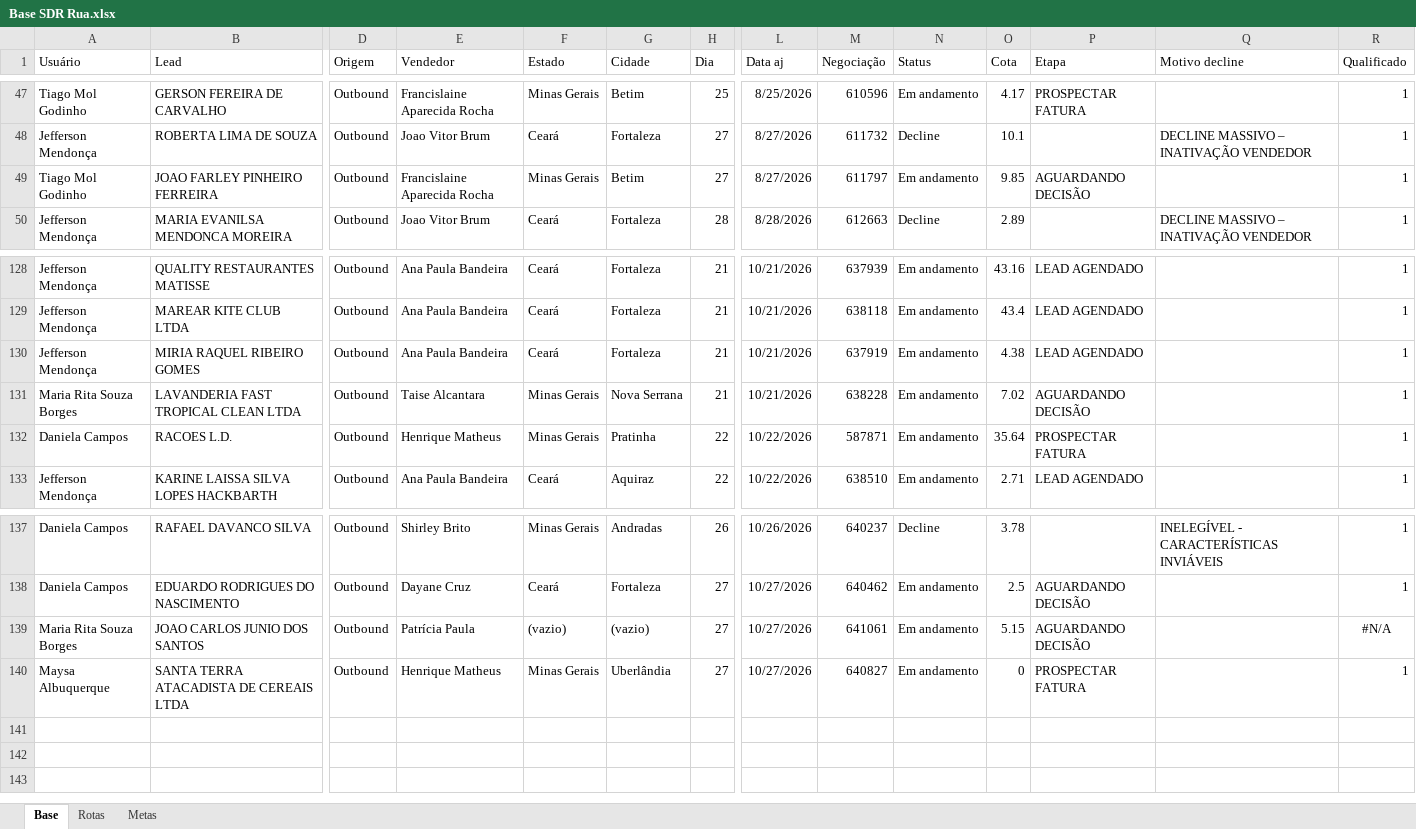
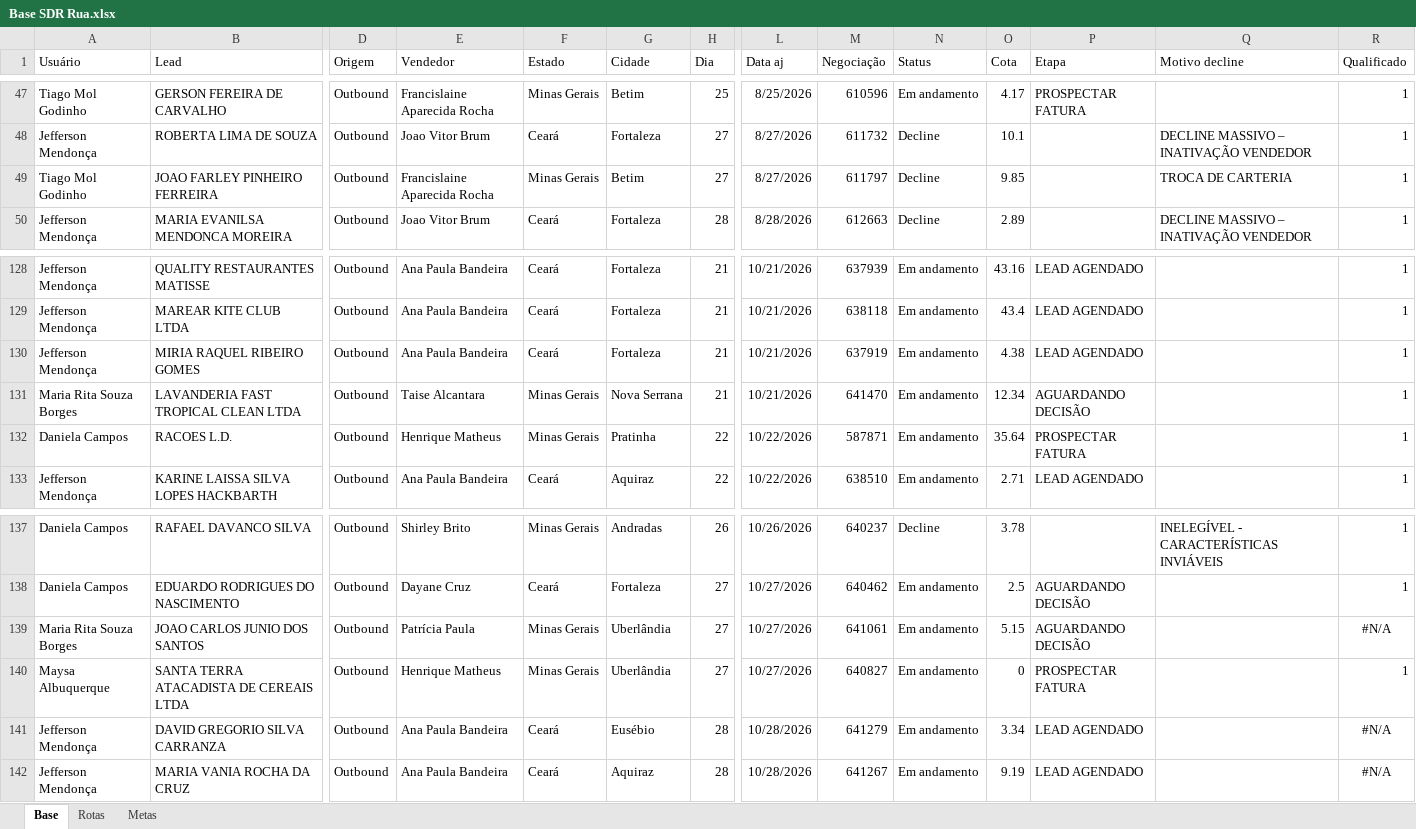
Before and after one commit to PabloGomes-hub/AcompanhamentoSDR, an Excel workbook: Base SDR Rua.xlsx, sheet Base, drawn as a sheet; only a part is shown, gaps mark what is left out; values as stored, in another font and other column widths than the file's, no borders; rows hold the shown columns only; the diff names each change by its address in the sheet, - before the commit and + after, or states it on an @@ line.

Commit message:
Add files via upload

```diff
--- a/Base SDR Rua.xlsx (sheet Base)
+++ b/Base SDR Rua.xlsx (sheet Base)
-N49 (Status): Em andamento
+N49 (Status): Decline
-P49 (Etapa): AGUARDANDO DECISÃO
+P49 (Etapa): (empty)
-Q49 (Motivo decline): (empty)
+Q49 (Motivo decline): TROCA DE CARTERIA
-M131 (Negociação): 638228
+M131 (Negociação): 641470
-O131 (Cota): 7.02
+O131 (Cota): 12.34
-F139 (Estado): (vazio)
+F139 (Estado): Minas Gerais
-G139 (Cidade): (vazio)
+G139 (Cidade): Uberlândia
+row 141: Jefferson Mendonça | DAVID GREGORIO SILVA CARRANZA | Outbound | Ana Paula Bandeira | Ceará | Eusébio | 28 | 10/28/2026 | 641279 | Em andamento | 3.34 | LEAD AGENDADO |  | #N/A
+row 142: Jefferson Mendonça | MARIA VANIA ROCHA DA CRUZ | Outbound | Ana Paula Bandeira | Ceará | Aquiraz | 28 | 10/28/2026 | 641267 | Em andamento | 9.19 | LEAD AGENDADO |  | #N/A
```
